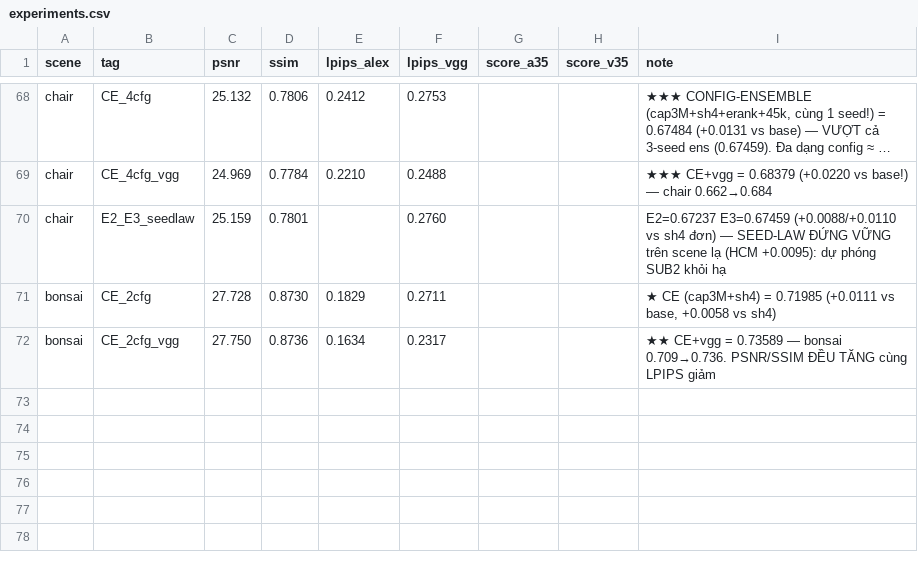
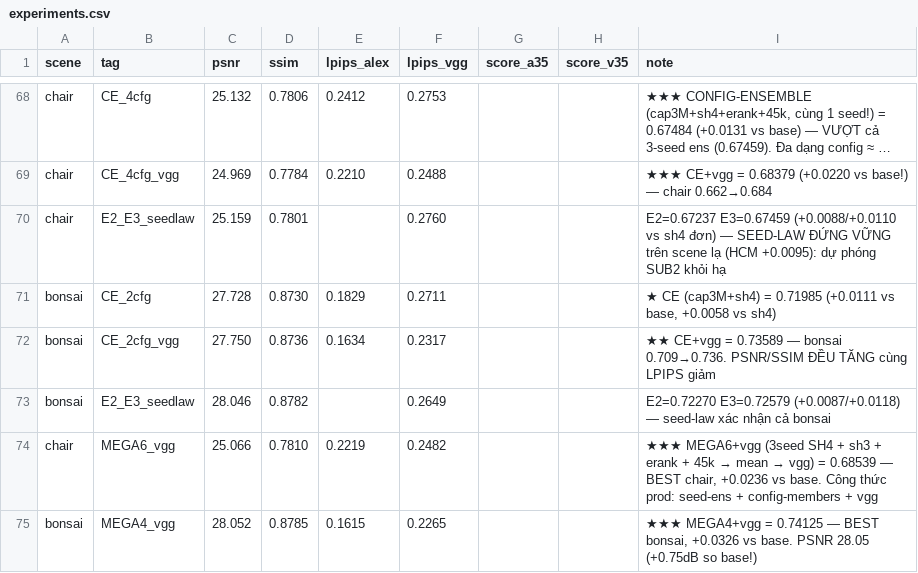
Before and after one commit to zuntes/bts, a CSV file: results/experiments.csv, drawn as a sheet; only a part is shown, gaps mark what is left out; long unchanged cells end in ….

```diff
--- a/results/experiments.csv
+++ b/results/experiments.csv
@@ -72 +72,4 @@ bonsai,CE_2cfg,27.728,0.8730,0.1829,0.2711,,,"★ CE (cap3M+sh4) = 0.71985 (+0.0
 bonsai,CE_2cfg_vgg,27.750,0.8736,0.1634,0.2317,,,"★★ CE+vgg = 0.73589 — bonsai 0.709→0.736. PSNR/SSIM ĐỀU TĂNG cùng LPIPS giảm"
+bonsai,E2_E3_seedlaw,28.046,0.8782,,0.2649,,,"E2=0.72270 E3=0.72579 (+0.0087/+0.0118) — seed-law xác nhận cả bonsai"
+chair,MEGA6_vgg,25.066,0.7810,0.2219,0.2482,,,"★★★ MEGA6+vgg (3seed SH4 + sh3 + erank + 45k → mean → vgg) = 0.68539 — BEST chair, +0.0236 vs base. Công thức prod: seed-ens + config-members + vgg"
+bonsai,MEGA4_vgg,28.052,0.8785,0.1615,0.2265,,,"★★★ MEGA4+vgg = 0.74125 — BEST bonsai, +0.0326 vs base. PSNR 28.05 (+0.75dB so base!)"
```
